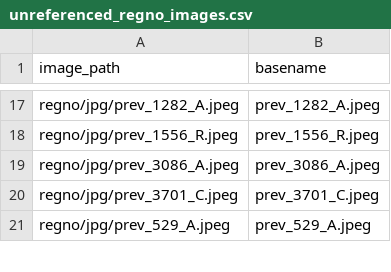
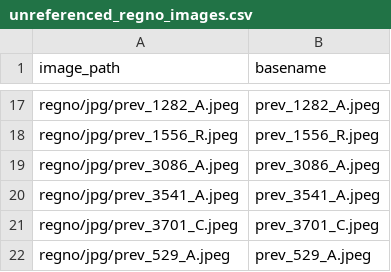
Before and after one commit to francyphil/francyphil.github.io, a CSV file: unreferenced_regno_images.csv, drawn as a sheet; only a part is shown, gaps mark what is left out.

```diff
--- a/unreferenced_regno_images.csv
+++ b/unreferenced_regno_images.csv
@@ -19,2 +19,3 @@ regno/jpg/prev_1556_R.jpeg,prev_1556_R.jpeg
 regno/jpg/prev_3086_A.jpeg,prev_3086_A.jpeg
+regno/jpg/prev_3541_A.jpeg,prev_3541_A.jpeg
 regno/jpg/prev_3701_C.jpeg,prev_3701_C.jpeg
```
Also changed, not shown: missing_images.csv, 15 other files.
